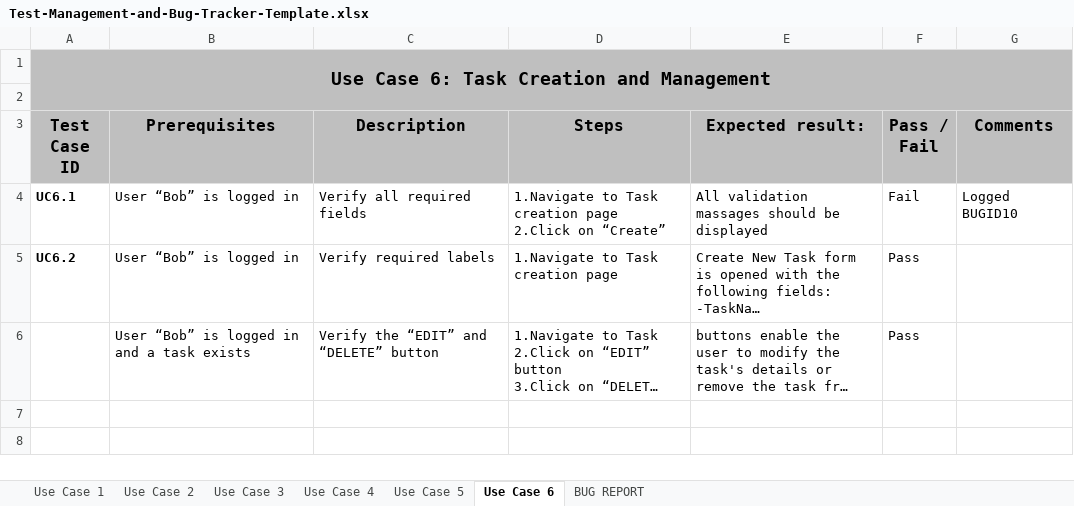
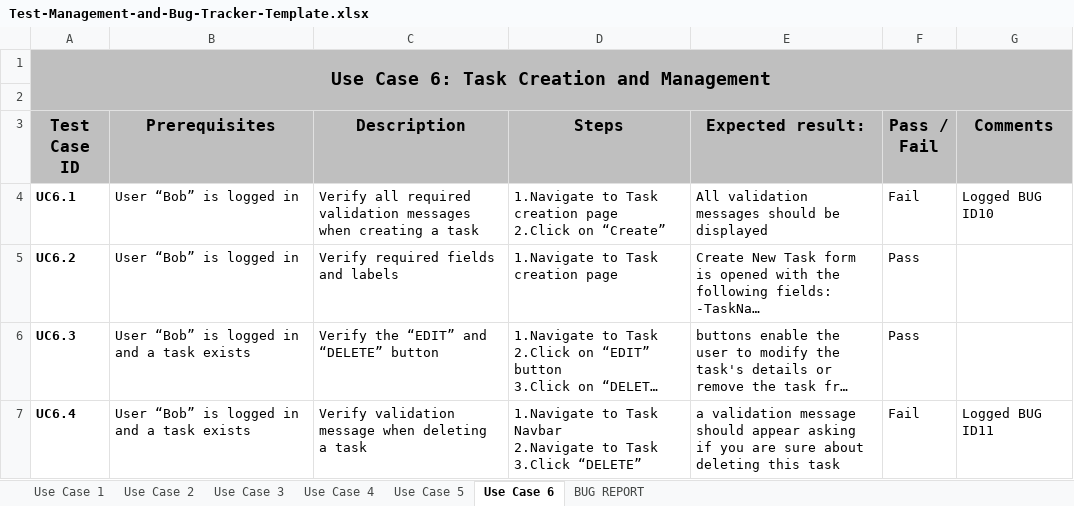
Before and after one commit to Vencislav0/TimeWiseAndGamesplayAutomationTests, an Excel workbook: QA-Fund/Test-Management-and-Bug-Tracker-Template.xlsx, sheet Use Case 6, drawn as a sheet; long unchanged cells end in …; values as stored, in another font and other column widths than the file's, no borders; table styles not drawn; ↵ is a line break in a cell; the diff names each change by its address in the sheet, - before the commit and + after, or states it on an @@ line.

Commit message:
Added more test cases and logged more bugs.

```diff
--- a/QA-Fund/Test-Management-and-Bug-Tracker-Template.xlsx (sheet Use Case 6)
+++ b/QA-Fund/Test-Management-and-Bug-Tracker-Template.xlsx (sheet Use Case 6)
-C4 (Description): Verify all required fields
+C4 (Description): Verify all required validation messages when creating a task
-E4 (Expected result:): All validation massages should be displayed
+E4 (Expected result:): All validation messages should be displayed
-G4 (Comments): Logged BUGID10
+G4 (Comments): Logged BUG ID10
-C5 (Description): Verify required labels
+C5 (Description): Verify required fields and labels
-A6 (Test Case ID): (empty)
+A6 (Test Case ID): UC6.3
+row 7: UC6.4 | User “Bob” is logged in and a task exists | Verify validation message when deleting a task | 1.Navigate to Task Navbar ↵ 2.Navigate to Task ↵ 3.Click “DELETE” | a validation message should appear asking if you are sure about deleting this task | Fail | Logged BUG ID11
```
Also changed, not shown: sheet BUG REPORT, sheet Use Case 5, sheet Use Case 1, sheet Use Case 3, sheet Use Case 2, 1 other file.
